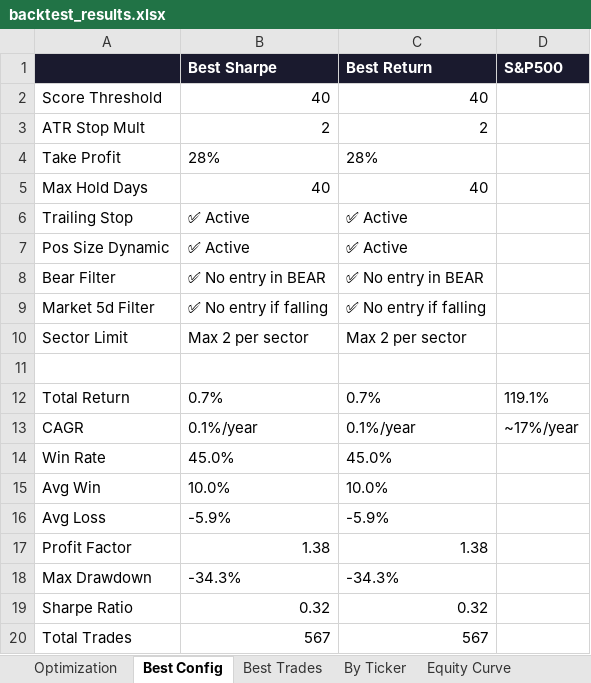
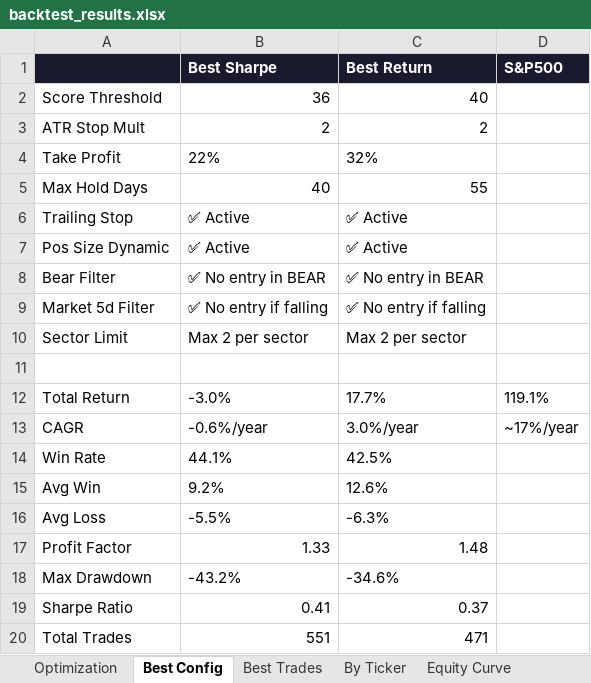
Before and after one commit to johnbrami55/portfolio-manager, an Excel workbook: backtest_results.xlsx, sheet Best Config, drawn as a sheet; values as stored, in another font and other column widths than the file's, no borders; the diff names each change by its address in the sheet, - before the commit and + after, or states it on an @@ line.

```diff
--- a/backtest_results.xlsx (sheet Best Config)
+++ b/backtest_results.xlsx (sheet Best Config)
-B2 (Best Sharpe): 40
+B2 (Best Sharpe): 36
-B4 (Best Sharpe): 28%
+B4 (Best Sharpe): 22%
-C4 (Best Return): 28%
+C4 (Best Return): 32%
-C5 (Best Return): 40
+C5 (Best Return): 55
-B12 (Best Sharpe): 0.7%
+B12 (Best Sharpe): -3.0%
-C12 (Best Return): 0.7%
+C12 (Best Return): 17.7%
-B13 (Best Sharpe): 0.1%/year
+B13 (Best Sharpe): -0.6%/year
-C13 (Best Return): 0.1%/year
+C13 (Best Return): 3.0%/year
-B14 (Best Sharpe): 45.0%
+B14 (Best Sharpe): 44.1%
-C14 (Best Return): 45.0%
+C14 (Best Return): 42.5%
-B15 (Best Sharpe): 10.0%
+B15 (Best Sharpe): 9.2%
-C15 (Best Return): 10.0%
+C15 (Best Return): 12.6%
-B16 (Best Sharpe): -5.9%
+B16 (Best Sharpe): -5.5%
-C16 (Best Return): -5.9%
+C16 (Best Return): -6.3%
-B17 (Best Sharpe): 1.38
+B17 (Best Sharpe): 1.33
-C17 (Best Return): 1.38
+C17 (Best Return): 1.48
-B18 (Best Sharpe): -34.3%
+B18 (Best Sharpe): -43.2%
-C18 (Best Return): -34.3%
+C18 (Best Return): -34.6%
-B19 (Best Sharpe): 0.32
+B19 (Best Sharpe): 0.41
-C19 (Best Return): 0.32
+C19 (Best Return): 0.37
-B20 (Best Sharpe): 567
+B20 (Best Sharpe): 551
-C20 (Best Return): 567
+C20 (Best Return): 471
```
Also changed, not shown: sheet Best Trades, sheet Equity Curve, sheet Optimization, sheet By Ticker, 1 other file.
